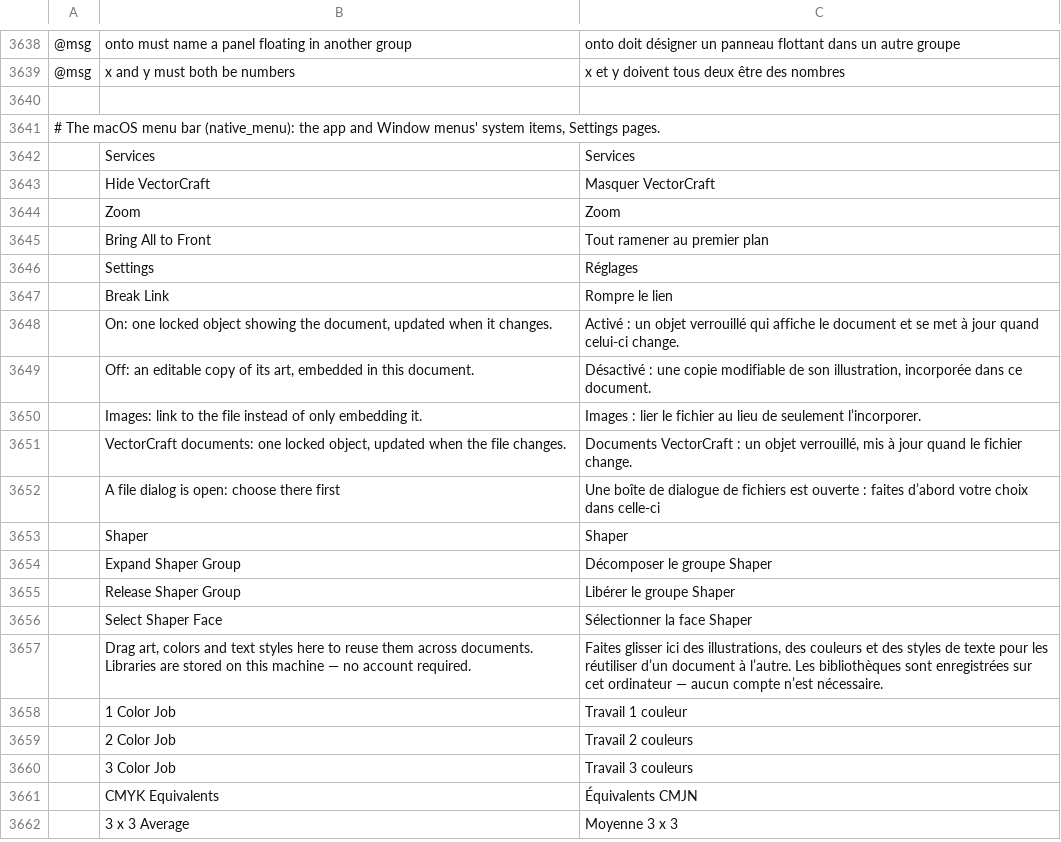
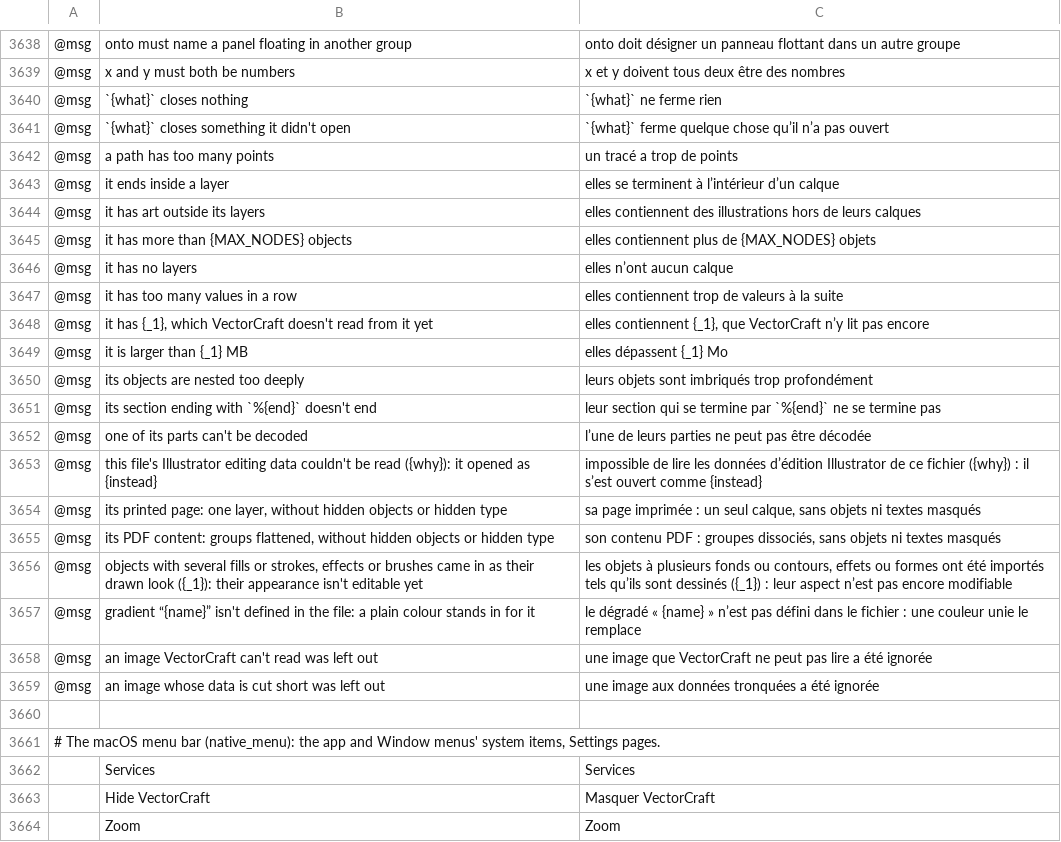
Before and after one commit to 7mz410/ShibShib-rsm, a TSV file: crates/ui-egui/src/i18n/fr.tsv, drawn as a sheet; only a part is shown, gaps mark what is left out; the shorter side is filled out with more unchanged rows; the diff names each change by its address in the sheet, - before the commit and + after, or states it on an @@ line.

```diff
--- a/crates/ui-egui/src/i18n/fr.tsv
+++ b/crates/ui-egui/src/i18n/fr.tsv
+row 3640: @msg | `{what}` closes nothing | `{what}` ne ferme rien
+row 3641: @msg | `{what}` closes something it didn't open | `{what}` ferme quelque chose qu’il n’a pas ouvert
+row 3642: @msg | a path has too many points | un tracé a trop de points
+row 3643: @msg | it ends inside a layer | elles se terminent à l’intérieur d’un calque
+row 3644: @msg | it has art outside its layers | elles contiennent des illustrations hors de leurs calques
+row 3645: @msg | it has more than {MAX_NODES} objects | elles contiennent plus de {MAX_NODES} objets
+row 3646: @msg | it has no layers | elles n’ont aucun calque
+row 3647: @msg | it has too many values in a row | elles contiennent trop de valeurs à la suite
+row 3648: @msg | it has {_1}, which VectorCraft doesn't read from it yet | elles contiennent {_1}, que VectorCraft n’y lit pas encore
+row 3649: @msg | it is larger than {_1} MB | elles dépassent {_1} Mo
+row 3650: @msg | its objects are nested too deeply | leurs objets sont imbriqués trop profondément
+row 3651: @msg | its section ending with `%{end}` doesn't end | leur section qui se termine par `%{end}` ne se termine pas
+row 3652: @msg | one of its parts can't be decoded | l’une de leurs parties ne peut pas être décodée
+row 3653: @msg | this file's Illustrator editing data couldn't be read ({why}): it opened as {instead} | impossible de lire les données d’édition Illustrator de ce fichier ({why}) : il s’est ouvert comme {instead}
+row 3654: @msg | its printed page: one layer, without hidden objects or hidden type | sa page imprimée : un seul calque, sans objets ni textes masqués
+row 3655: @msg | its PDF content: groups flattened, without hidden objects or hidden type | son contenu PDF : groupes dissociés, sans objets ni textes masqués
+row 3656: @msg | objects with several fills or strokes, effects or brushes came in as their drawn look ({_1}): their appearance isn't editable yet | les objets à plusieurs fonds ou contours, effets ou formes ont été importés tels qu’ils sont dessinés ({_1}) : leur aspect n’est pas encore modifiable
+row 3657: @msg | gradient “{name}” isn't defined in the file: a plain colour stands in for it | le dégradé « {name} » n’est pas défini dans le fichier : une couleur unie le remplace
+row 3658: @msg | an image VectorCraft can't read was left out | une image que VectorCraft ne peut pas lire a été ignorée
+row 3659: @msg | an image whose data is cut short was left out | une image aux données tronquées a été ignorée
```
Also changed, not shown: crates/ui-egui/src/i18n/es.tsv, crates/ui-egui/src/i18n/it.tsv, 21 other files.
